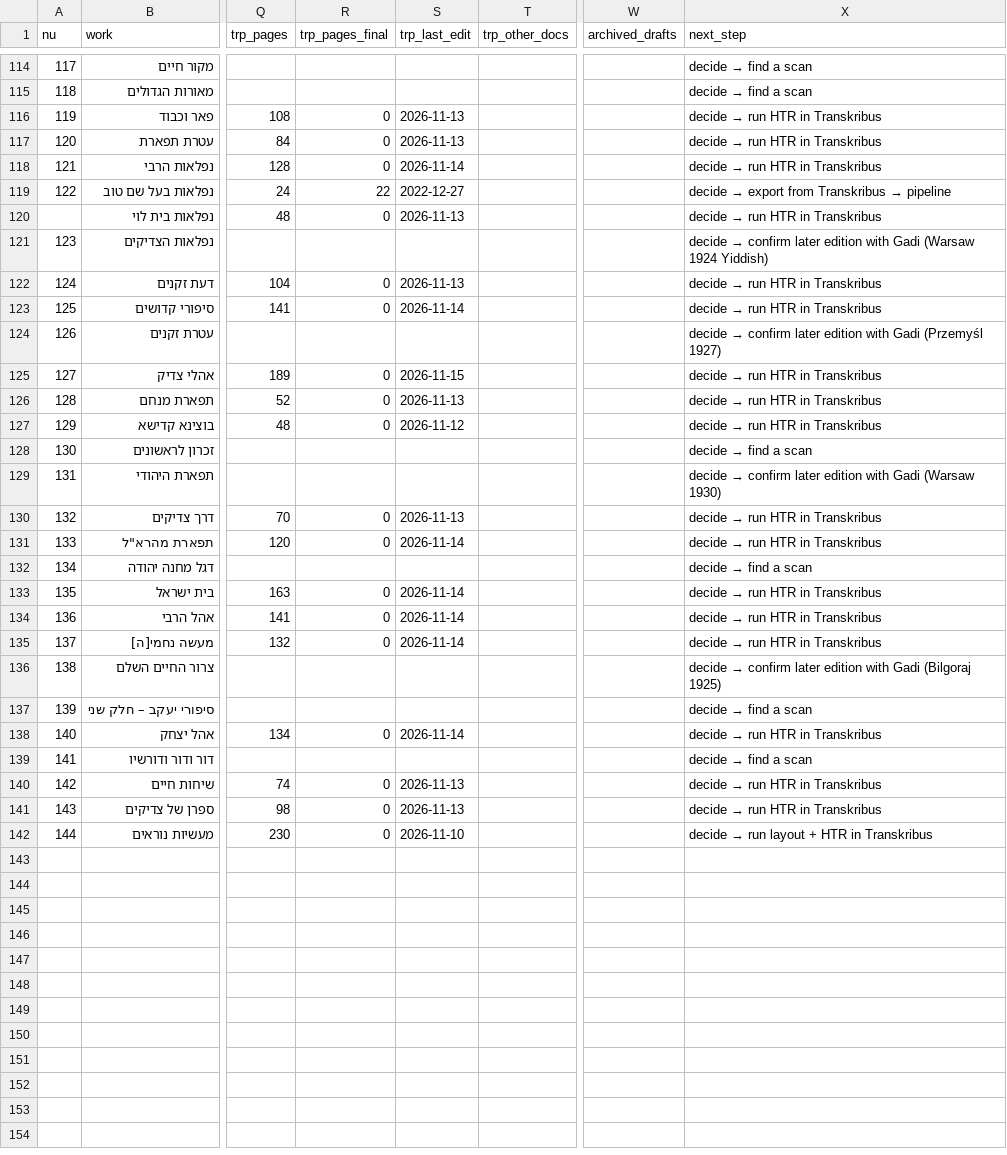
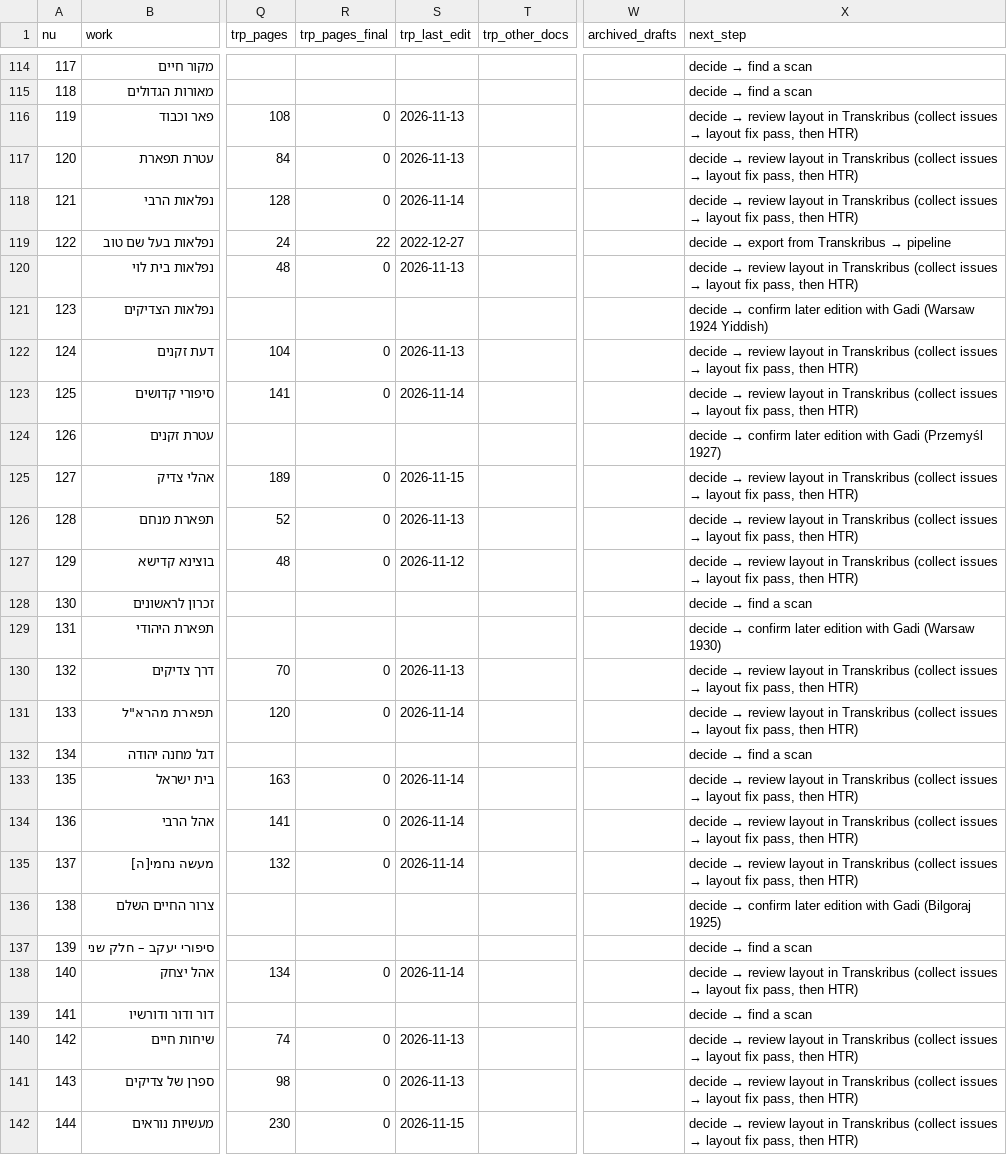
Before and after one commit to sinairusinek/Hasidigital, a TSV file: editions/edition-registry.tsv, drawn as a sheet; only a part is shown, gaps mark what is left out; the diff covers the shown part only; the diff names each change by its address in the sheet, - before the commit and + after, or states it on an @@ line.

```diff
--- a/editions/edition-registry.tsv
+++ b/editions/edition-registry.tsv
@@ X116:X118 (next_step): decide → run HTR in Transkribus → decide → review layout in Transkribus (collect issues → layout fix pass, then HTR) @@
@@ X120 (next_step): decide → run HTR in Transkribus → decide → review layout in Transkribus (collect issues → layout fix pass, then HTR) @@
@@ X122:X123 (next_step): decide → run HTR in Transkribus → decide → review layout in Transkribus (collect issues → layout fix pass, then HTR) @@
@@ X125:X127 (next_step): decide → run HTR in Transkribus → decide → review layout in Transkribus (collect issues → layout fix pass, then HTR) @@
@@ X130:X131 (next_step): decide → run HTR in Transkribus → decide → review layout in Transkribus (collect issues → layout fix pass, then HTR) @@
@@ X133:X135 (next_step): decide → run HTR in Transkribus → decide → review layout in Transkribus (collect issues → layout fix pass, then HTR) @@
@@ X138 (next_step): decide → run HTR in Transkribus → decide → review layout in Transkribus (collect issues → layout fix pass, then HTR) @@
@@ X140:X141 (next_step): decide → run HTR in Transkribus → decide → review layout in Transkribus (collect issues → layout fix pass, then HTR) @@
-S142 (trp_last_edit): 2026-11-10
+S142 (trp_last_edit): 2026-11-15
@@ X142 (next_step): decide → run layout + HTR in Transkribus → decide → review layout in Transkribus (collect issues → layout fix pass, then HTR) @@
```
Also changed, not shown: 33 edited cells elsewhere in this file, editions/transkribus-collection-map.tsv, 3 other files.
